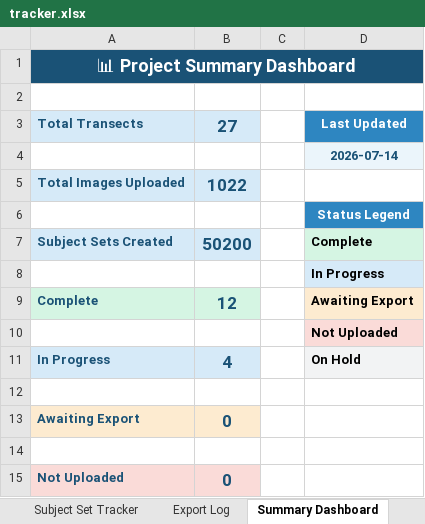
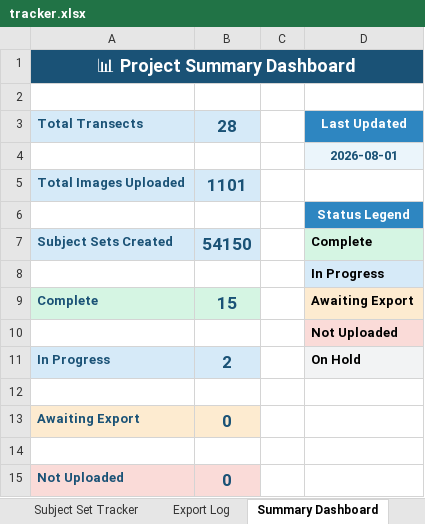
Before and after one commit to Seattle-Aquarium/CCR_benthic_analyses, an Excel workbook: zooniverse-project/tracker.xlsx, sheet Summary Dashboard, drawn as a sheet; values as stored, in another font and other column widths than the file's, no borders; the diff names each change by its address in the sheet, - before the commit and + after, or states it on an @@ line.

```diff
--- a/zooniverse-project/tracker.xlsx (sheet Summary Dashboard)
+++ b/zooniverse-project/tracker.xlsx (sheet Summary Dashboard)
-B3: 27
+B3: 28
-D4: 2026-07-14
+D4: 2026-08-01
-B5: 1022
+B5: 1101
-B7: 50200
+B7: 54150
-B9: 12
+B9: 15
-B11: 4
+B11: 2
```
Also changed, not shown: sheet Subject Set Tracker.
